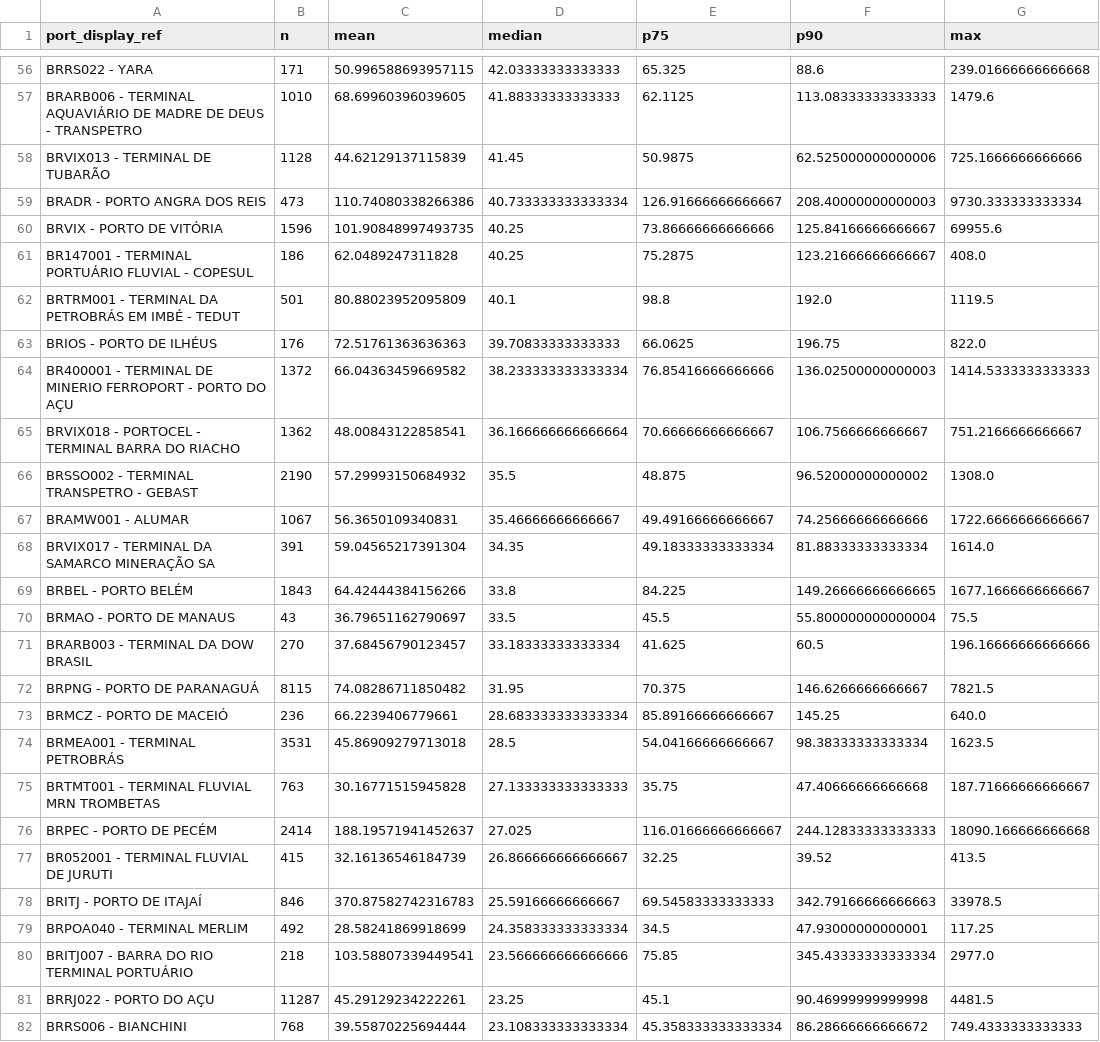
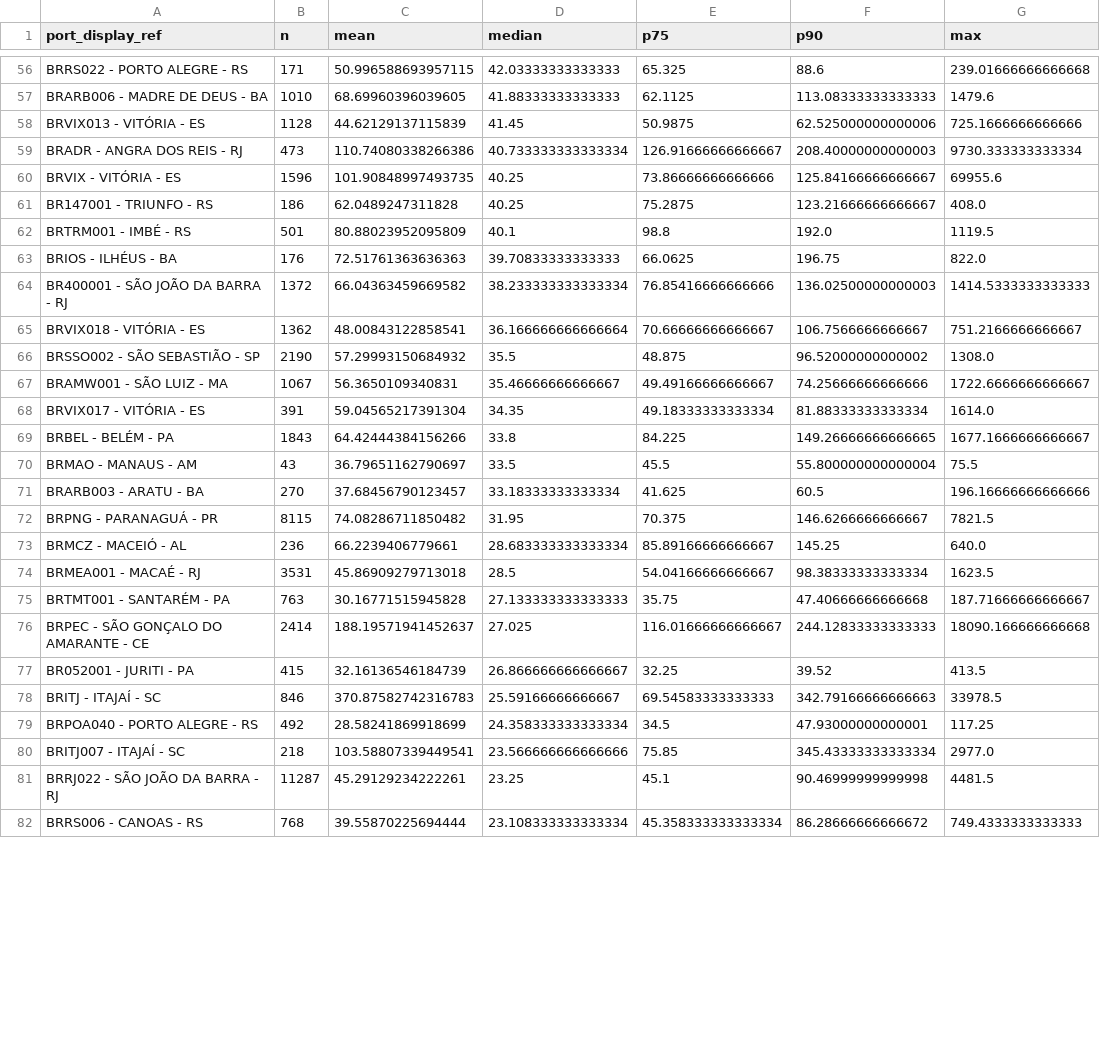
Before and after one commit to tiagoalberione/port_leadtime_prediction, a CSV file: outputs/tables/eda_total_stay_by_port_display_ref.csv, drawn as a sheet; only a part is shown, gaps mark what is left out; the diff covers the shown part only; the diff names each change by its address in the sheet, - before the commit and + after, or states it on an @@ line.

```diff
--- a/outputs/tables/eda_total_stay_by_port_display_ref.csv
+++ b/outputs/tables/eda_total_stay_by_port_display_ref.csv
-A56 (port_display_ref): BRRS022 - YARA
+A56 (port_display_ref): BRRS022 - PORTO ALEGRE - RS
-A57 (port_display_ref): BRARB006 - TERMINAL AQUAVIÁRIO DE MADRE DE DEUS - TRANSPETRO
+A57 (port_display_ref): BRARB006 - MADRE DE DEUS - BA
-A58 (port_display_ref): BRVIX013 - TERMINAL DE TUBARÃO
+A58 (port_display_ref): BRVIX013 - VITÓRIA - ES
-A59 (port_display_ref): BRADR - PORTO ANGRA DOS REIS
+A59 (port_display_ref): BRADR - ANGRA DOS REIS - RJ
-A60 (port_display_ref): BRVIX - PORTO DE VITÓRIA
+A60 (port_display_ref): BRVIX - VITÓRIA - ES
-A61 (port_display_ref): BR147001 - TERMINAL PORTUÁRIO FLUVIAL - COPESUL
+A61 (port_display_ref): BR147001 - TRIUNFO - RS
-A62 (port_display_ref): BRTRM001 - TERMINAL DA PETROBRÁS EM IMBÉ - TEDUT
+A62 (port_display_ref): BRTRM001 - IMBÉ - RS
-A63 (port_display_ref): BRIOS - PORTO DE ILHÉUS
+A63 (port_display_ref): BRIOS - ILHÉUS - BA
-A64 (port_display_ref): BR400001 - TERMINAL DE MINERIO FERROPORT - PORTO DO AÇU
+A64 (port_display_ref): BR400001 - SÃO JOÃO DA BARRA - RJ
-A65 (port_display_ref): BRVIX018 - PORTOCEL - TERMINAL BARRA DO RIACHO
+A65 (port_display_ref): BRVIX018 - VITÓRIA - ES
-A66 (port_display_ref): BRSSO002 - TERMINAL TRANSPETRO - GEBAST
+A66 (port_display_ref): BRSSO002 - SÃO SEBASTIÃO - SP
-A67 (port_display_ref): BRAMW001 - ALUMAR
+A67 (port_display_ref): BRAMW001 - SÃO LUIZ - MA
-A68 (port_display_ref): BRVIX017 - TERMINAL DA SAMARCO MINERAÇÃO SA
+A68 (port_display_ref): BRVIX017 - VITÓRIA - ES
-A69 (port_display_ref): BRBEL - PORTO BELÉM
+A69 (port_display_ref): BRBEL - BELÉM - PA
-A70 (port_display_ref): BRMAO - PORTO DE MANAUS
+A70 (port_display_ref): BRMAO - MANAUS - AM
-A71 (port_display_ref): BRARB003 - TERMINAL DA DOW BRASIL
+A71 (port_display_ref): BRARB003 - ARATU - BA
-A72 (port_display_ref): BRPNG - PORTO DE PARANAGUÁ
+A72 (port_display_ref): BRPNG - PARANAGUÁ - PR
-A73 (port_display_ref): BRMCZ - PORTO DE MACEIÓ
+A73 (port_display_ref): BRMCZ - MACEIÓ - AL
-A74 (port_display_ref): BRMEA001 - TERMINAL PETROBRÁS
+A74 (port_display_ref): BRMEA001 - MACAÉ - RJ
-A75 (port_display_ref): BRTMT001 - TERMINAL FLUVIAL MRN TROMBETAS
+A75 (port_display_ref): BRTMT001 - SANTARÉM - PA
-A76 (port_display_ref): BRPEC - PORTO DE PECÉM
+A76 (port_display_ref): BRPEC - SÃO GONÇALO DO AMARANTE - CE
-A77 (port_display_ref): BR052001 - TERMINAL FLUVIAL DE JURUTI
+A77 (port_display_ref): BR052001 - JURITI - PA
-A78 (port_display_ref): BRITJ - PORTO DE ITAJAÍ
+A78 (port_display_ref): BRITJ - ITAJAÍ - SC
-A79 (port_display_ref): BRPOA040 - TERMINAL MERLIM
+A79 (port_display_ref): BRPOA040 - PORTO ALEGRE - RS
-A80 (port_display_ref): BRITJ007 - BARRA DO RIO TERMINAL PORTUÁRIO
+A80 (port_display_ref): BRITJ007 - ITAJAÍ - SC
-A81 (port_display_ref): BRRJ022 - PORTO DO AÇU
+A81 (port_display_ref): BRRJ022 - SÃO JOÃO DA BARRA - RJ
-A82 (port_display_ref): BRRS006 - BIANCHINI
+A82 (port_display_ref): BRRS006 - CANOAS - RS
```
Also changed, not shown: 66 edited cells elsewhere in this file, outputs/tables/eda_missing_table.csv, outputs/tables/eda_schema.csv, 16 other files.
